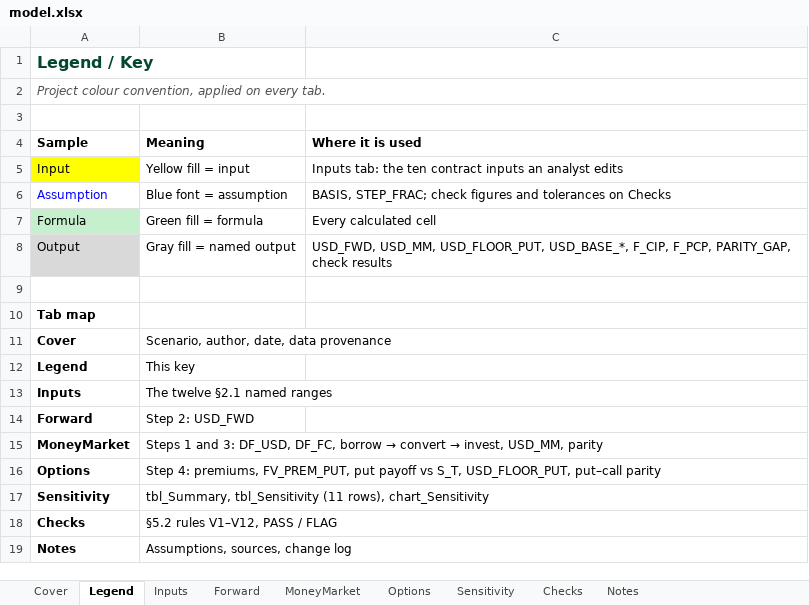
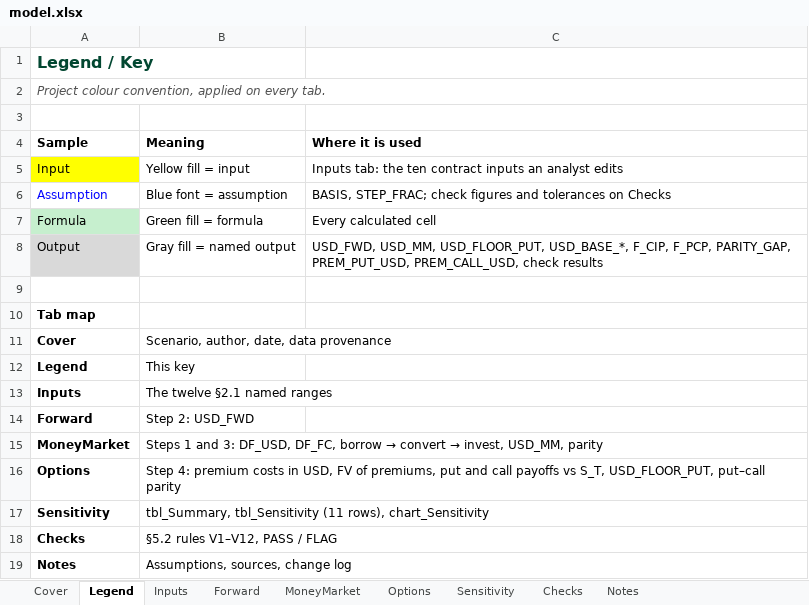
Before and after one commit to alexis-fuchs/alexis-fuchs, an Excel workbook: capabilities/fx-hedging/model.xlsx, sheet Legend, drawn as a sheet; values as stored, in another font and other column widths than the file's, no borders; the diff names each change by its address in the sheet, - before the commit and + after, or states it on an @@ line.

```diff
--- a/capabilities/fx-hedging/model.xlsx (sheet Legend)
+++ b/capabilities/fx-hedging/model.xlsx (sheet Legend)
-C8 (Where it is used): …F_PCP, PARITY_GAP, check results
+C8 (Where it is used): …F_PCP, PARITY_GAP, PREM_PUT_USD, PREM_CALL_USD, check results
-B16 (Meaning): Step 4: premiums, FV_PREM_PUT, put payoff vs S_T,…
+B16 (Meaning): Step 4: premium costs in USD, FV of premiums, put and call payoffs vs S_T,…
```
Also changed, not shown: sheet Options, sheet Notes, sheet Checks, sheet Cover, sheet Inputs, sheet Sensitivity, 3 other files.
